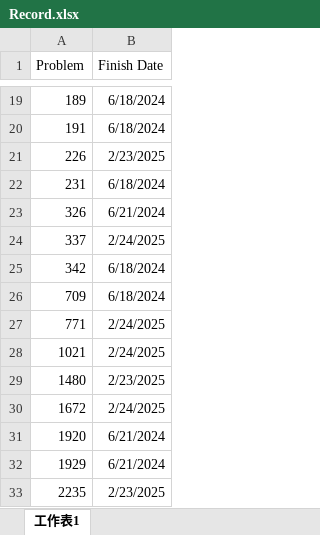
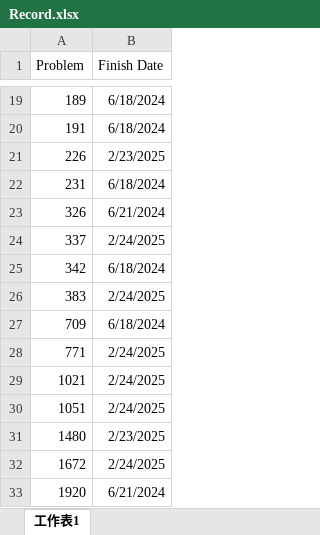
Before and after one commit to BensonFanNccu/Leetcode, an Excel workbook: Record.xlsx, sheet 工作表1, drawn as a sheet; only a part is shown, gaps mark what is left out; the shorter side is filled out with more unchanged rows; values as stored, in another font and other column widths than the file's, no borders; the diff names each change by its address in the sheet, - before the commit and + after, or states it on an @@ line.

```diff
--- a/Record.xlsx (sheet 工作表1)
+++ b/Record.xlsx (sheet 工作表1)
+row 26: 383 | 2/24/2025
+row 30: 1051 | 2/24/2025
```
Also changed, not shown: 4 other files.
